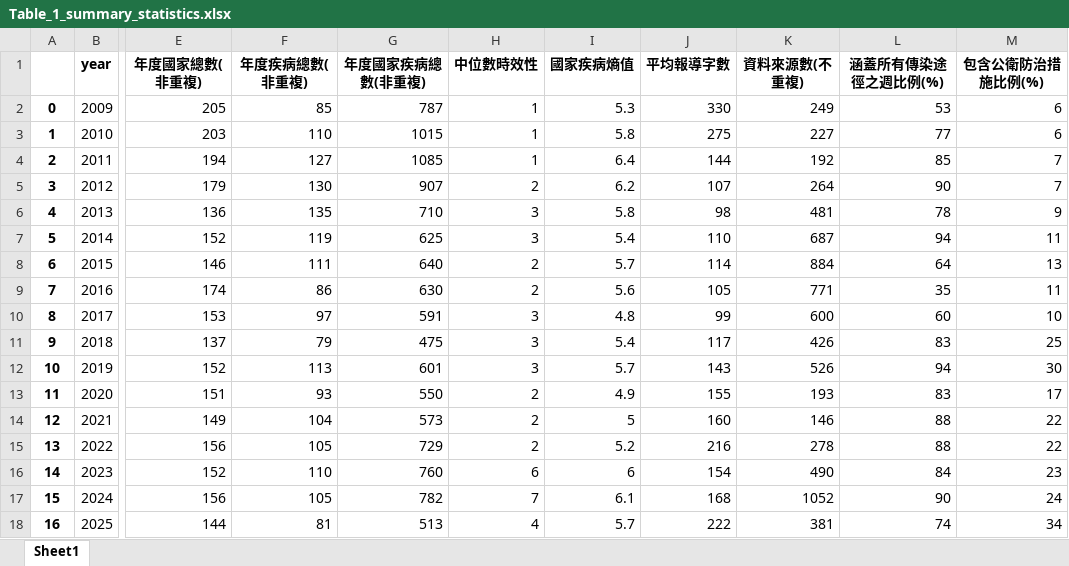
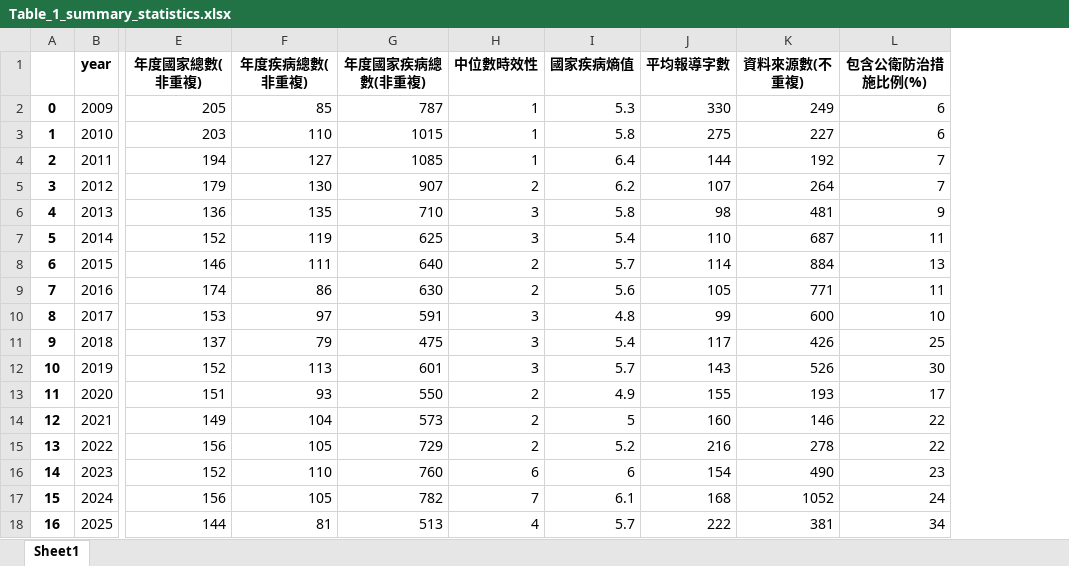
Before and after one commit to haokaitseng/cdc_eic_daily_news, an Excel workbook: output/table/Table_1_summary_statistics.xlsx, sheet Sheet1, drawn as a sheet; only a part is shown, gaps mark what is left out; values as stored, in another font and other column widths than the file's, no borders; the diff names each change by its address in the sheet, - before the commit and + after, or states it on an @@ line.

```diff
--- a/output/table/Table_1_summary_statistics.xlsx (sheet Sheet1)
+++ b/output/table/Table_1_summary_statistics.xlsx (sheet Sheet1)
-column L (涵蓋所有傳染途徑之週比例(%)), rows 2-18: 53 | 77 | 85 | 90 | 78 | 94 | 64 | 35 | 60 | 83 | 94 | 83 | 88 | 88 | 84 | 90 | 74
```
Also changed, not shown: 11 other files.
